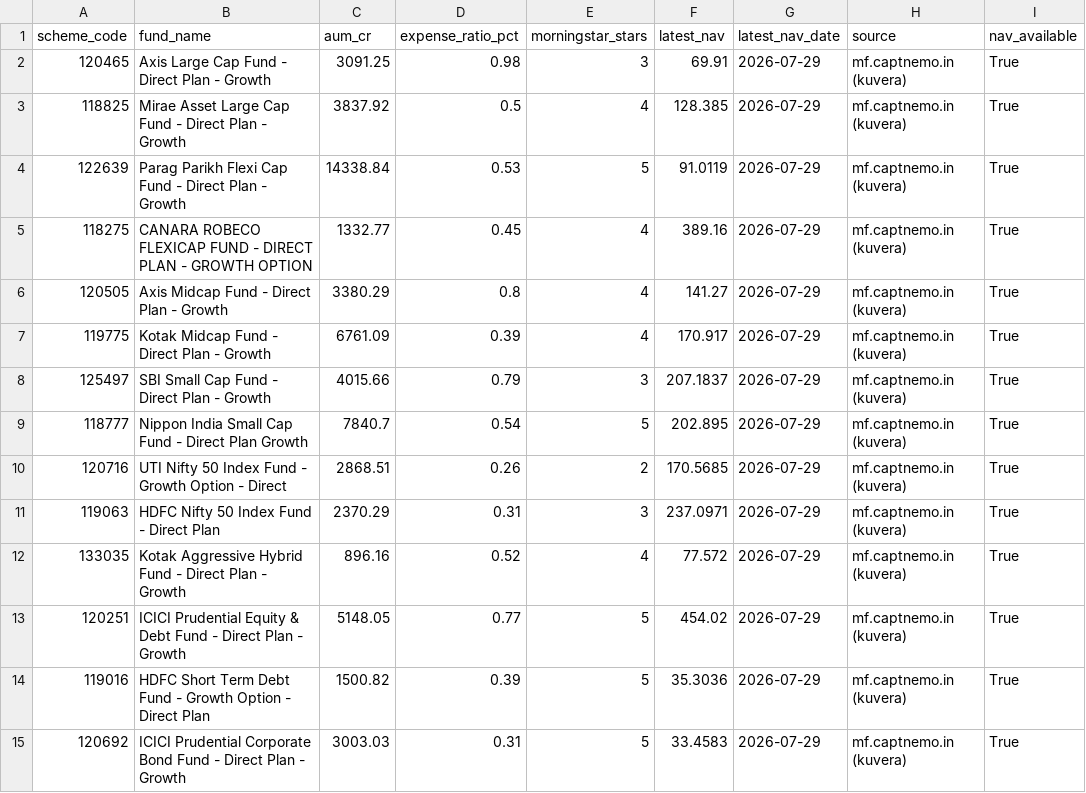
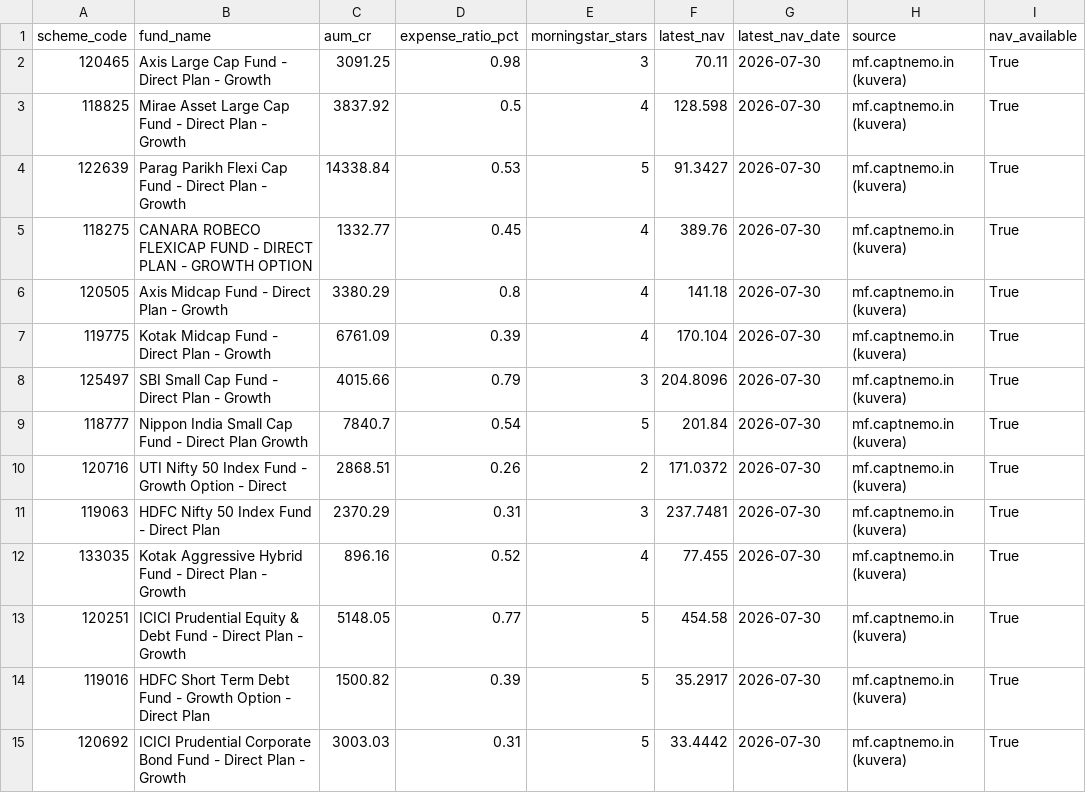
Before and after one commit to krishyadav-dev/Mutual_Fund_Dashboard, a CSV file: data/cleaned/aum_and_ter_clean.csv, drawn as a sheet; only a part is shown; the diff names each change by its address in the sheet, - before the commit and + after, or states it on an @@ line.

```diff
--- a/data/cleaned/aum_and_ter_clean.csv
+++ b/data/cleaned/aum_and_ter_clean.csv
-F2 (latest_nav): 69.91
+F2 (latest_nav): 70.11
-G2:G15 (latest_nav_date): 2026-07-29
+G2:G15 (latest_nav_date): 2026-07-30
-F3 (latest_nav): 128.385
+F3 (latest_nav): 128.598
-F4 (latest_nav): 91.0119
+F4 (latest_nav): 91.3427
-F5 (latest_nav): 389.16
+F5 (latest_nav): 389.76
-F6 (latest_nav): 141.27
+F6 (latest_nav): 141.18
-F7 (latest_nav): 170.917
+F7 (latest_nav): 170.104
-F8 (latest_nav): 207.1837
+F8 (latest_nav): 204.8096
-F9 (latest_nav): 202.895
+F9 (latest_nav): 201.84
-F10 (latest_nav): 170.5685
+F10 (latest_nav): 171.0372
-F11 (latest_nav): 237.0971
+F11 (latest_nav): 237.7481
-F12 (latest_nav): 77.572
+F12 (latest_nav): 77.455
-F13 (latest_nav): 454.02
+F13 (latest_nav): 454.58
-F14 (latest_nav): 35.3036
+F14 (latest_nav): 35.2917
-F15 (latest_nav): 33.4583
+F15 (latest_nav): 33.4442
```
Also changed, not shown: data/cleaned/benchmark_data_clean.csv, data/cleaned/nav_snapshots_clean.csv, 15 other files.
